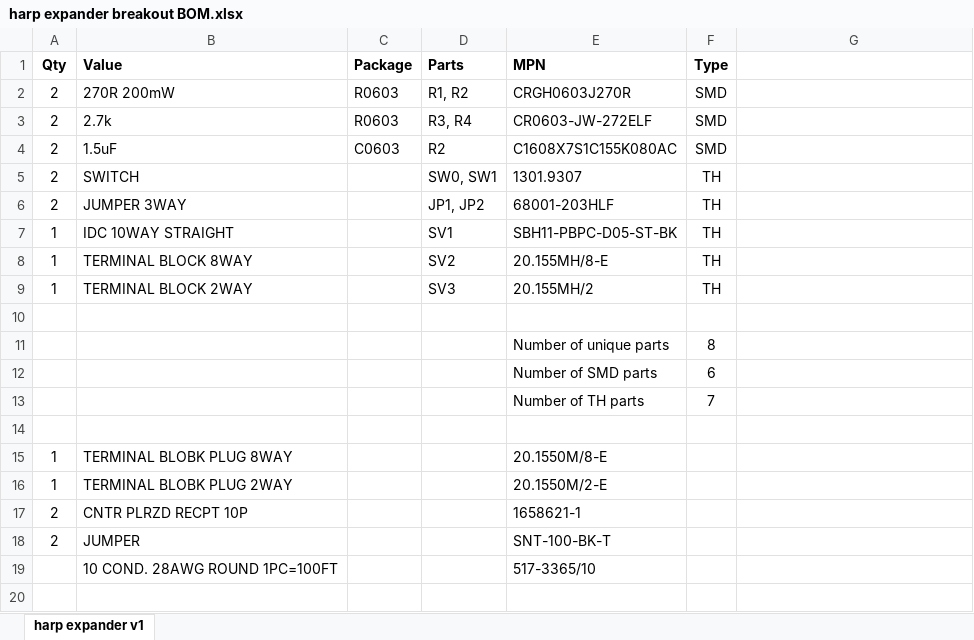
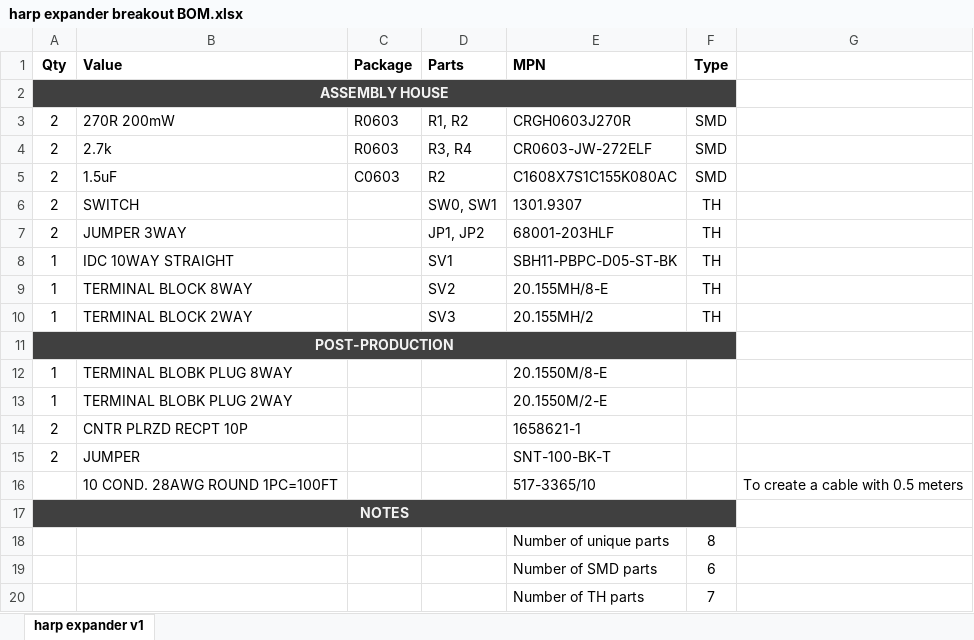
Before and after one commit to harp-tech/harp_expander, an Excel workbook: PCB modules/breakout/harp expander breakout BOM.xlsx, sheet harp expander v1, drawn as a sheet; values as stored, in another font and other column widths than the file's, no borders; removed rows and columns are numbered as before the commit, all else as after; the diff names each change by its address in the sheet, - before the commit and + after, or states it on an @@ line.

```diff
--- a/PCB modules/breakout/harp expander breakout BOM.xlsx (sheet harp expander v1)
+++ b/PCB modules/breakout/harp expander breakout BOM.xlsx (sheet harp expander v1)
+row 2: ASSEMBLY HOUSE
-A11 (Qty): (empty)
+A11 (Qty): POST-PRODUCTION
-A11:F11 fill: none
+A11:F11 fill: #404040
+A11:F11 merged
-row 14: (empty)
-G16: (empty)
+G16: To create a cable with 0.5 meters
+row 17: NOTES
@@ row 11 moved to row 18: Number of unique parts @@
@@ row 12 moved to row 19: Number of SMD parts @@
@@ row 13 moved to row 20: Number of TH parts @@
```
Also changed, not shown: PCB/harp expander BOM.xlsx, 1 other file.
